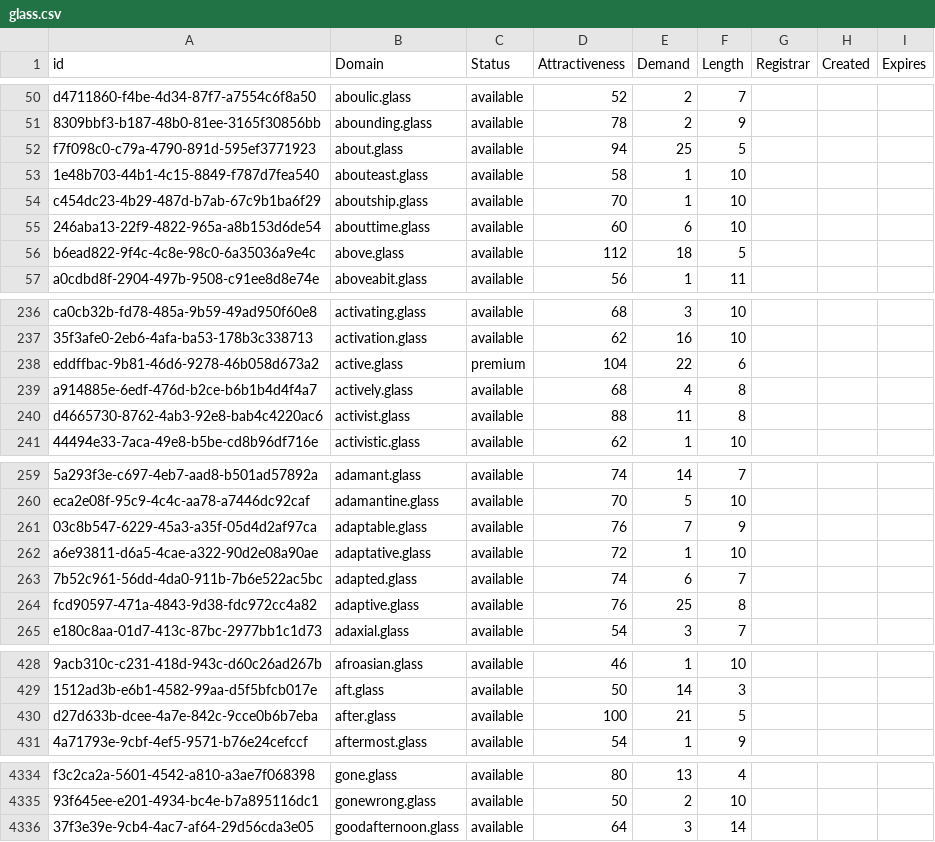
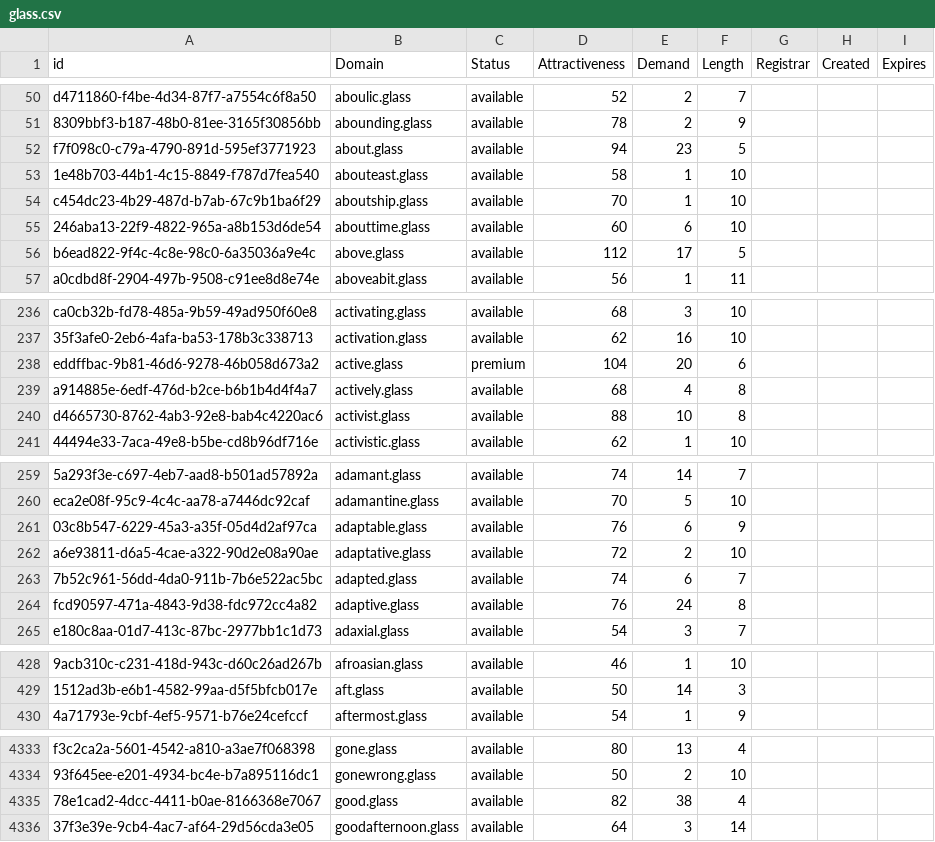
Before and after one commit to UniqueDomains/glass-oneword-domains, a CSV file: glass.csv, drawn as a sheet; only a part is shown, gaps mark what is left out; removed rows and columns are numbered as before the commit, all else as after; the diff covers the shown part only; the diff names each change by its address in the sheet, - before the commit and + after, or states it on an @@ line.

Commit message:
Domains update

```diff
--- a/glass.csv
+++ b/glass.csv
-E52 (Demand): 25
+E52 (Demand): 23
-E56 (Demand): 18
+E56 (Demand): 17
-E238 (Demand): 22
+E238 (Demand): 20
-E240 (Demand): 11
+E240 (Demand): 10
-E261 (Demand): 7
+E261 (Demand): 6
-E262 (Demand): 1
+E262 (Demand): 2
-E264 (Demand): 25
+E264 (Demand): 24
-row 430: d27d633b-dcee-4a7e-842c-9cce0b6b7eba | after.glass | available | 100 | 21 | 5
+row 4335: 78e1cad2-4dcc-4411-b0ae-8166368e7067 | good.glass | available | 82 | 38 | 4
```
Also changed, not shown: 84 edited cells elsewhere in this file, 2 other files.
